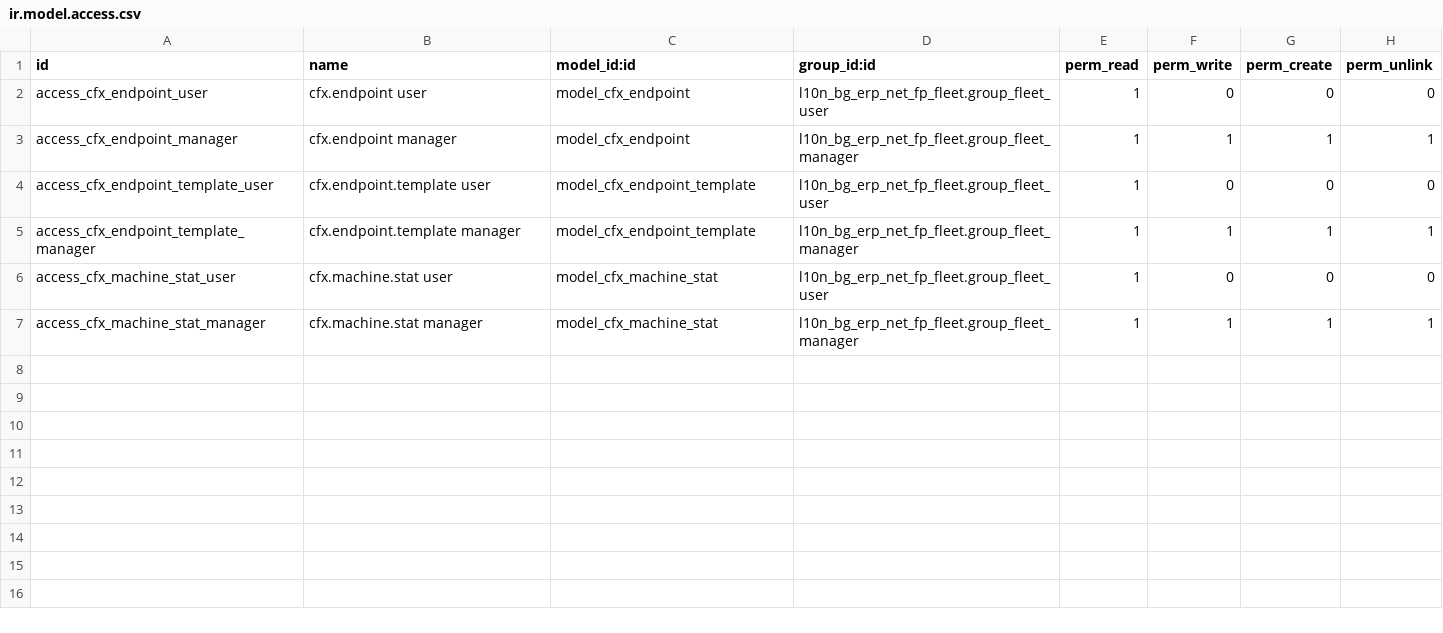
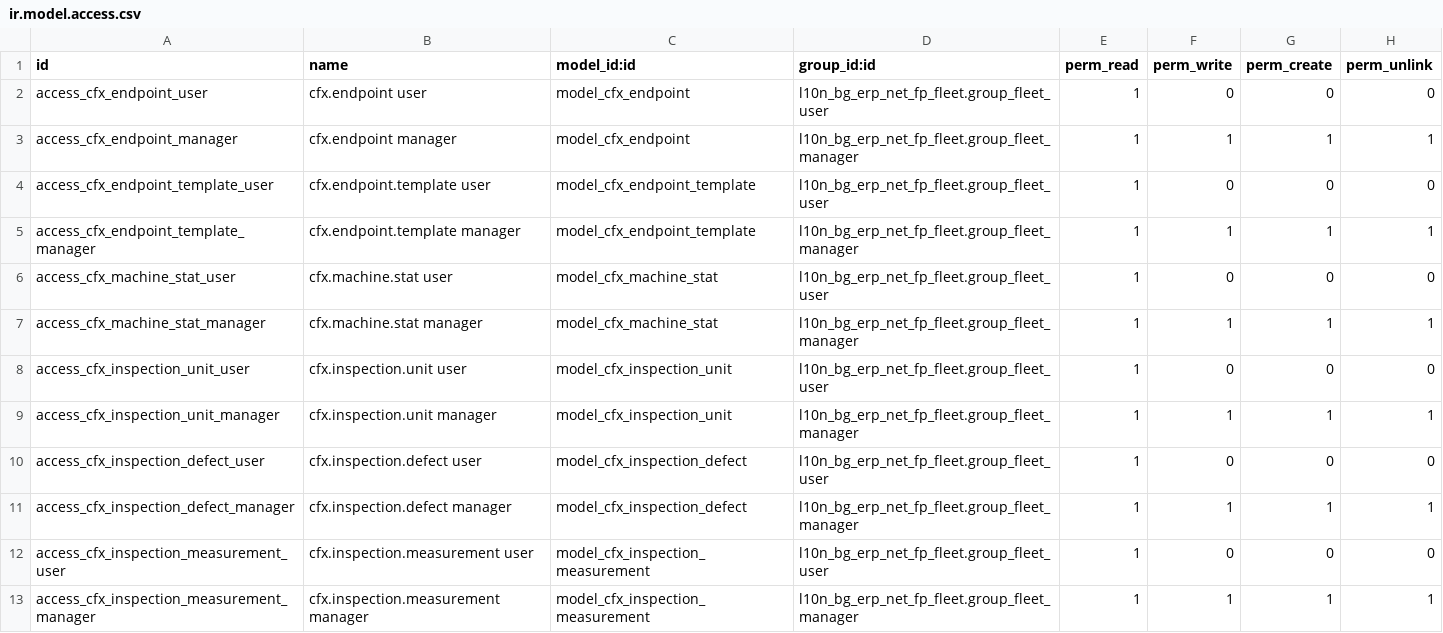
Before and after one commit to rosenvladimirov/l10n-bulgaria, a CSV file: l10n_bg_erp_net_fp_plugin_cfx/security/ir.model.access.csv, drawn as a sheet.

```diff
--- a/l10n_bg_erp_net_fp_plugin_cfx/security/ir.model.access.csv
+++ b/l10n_bg_erp_net_fp_plugin_cfx/security/ir.model.access.csv
@@ -7 +7,7 @@ access_cfx_machine_stat_user,cfx.machine.stat user,model_cfx_machine_stat,l10n_b
 access_cfx_machine_stat_manager,cfx.machine.stat manager,model_cfx_machine_stat,l10n_bg_erp_net_fp_fleet.group_fleet_manager,1,1,1,1
+access_cfx_inspection_unit_user,cfx.inspection.unit user,model_cfx_inspection_unit,l10n_bg_erp_net_fp_fleet.group_fleet_user,1,0,0,0
+access_cfx_inspection_unit_manager,cfx.inspection.unit manager,model_cfx_inspection_unit,l10n_bg_erp_net_fp_fleet.group_fleet_manager,1,1,1,1
+access_cfx_inspection_defect_user,cfx.inspection.defect user,model_cfx_inspection_defect,l10n_bg_erp_net_fp_fleet.group_fleet_user,1,0,0,0
+access_cfx_inspection_defect_manager,cfx.inspection.defect manager,model_cfx_inspection_defect,l10n_bg_erp_net_fp_fleet.group_fleet_manager,1,1,1,1
+access_cfx_inspection_measurement_user,cfx.inspection.measurement user,model_cfx_inspection_measurement,l10n_bg_erp_net_fp_fleet.group_fleet_user,1,0,0,0
+access_cfx_inspection_measurement_manager,cfx.inspection.measurement manager,model_cfx_inspection_measurement,l10n_bg_erp_net_fp_fleet.group_fleet_manager,1,1,1,1
```
Also changed, not shown: 9 other files.
